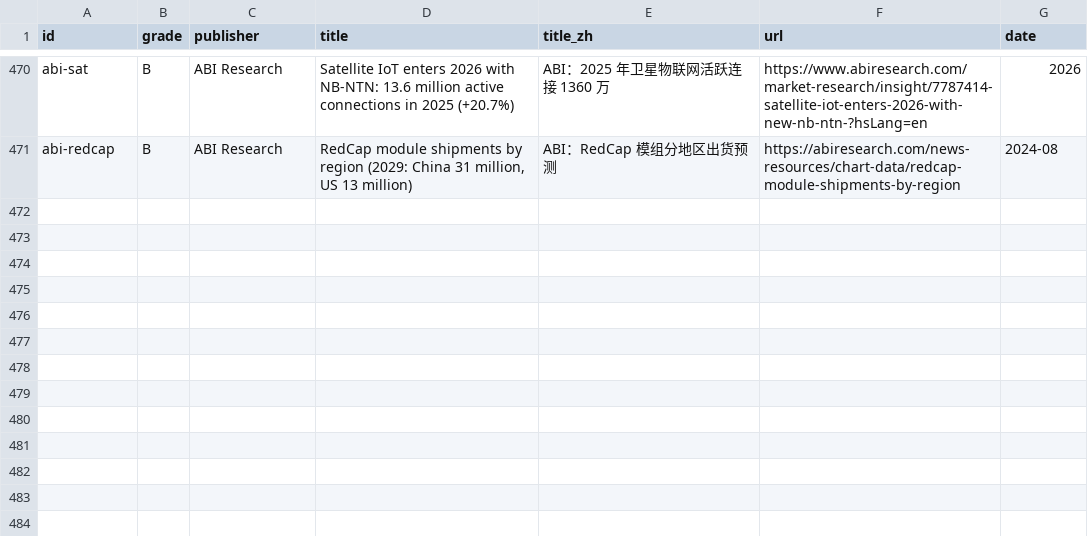
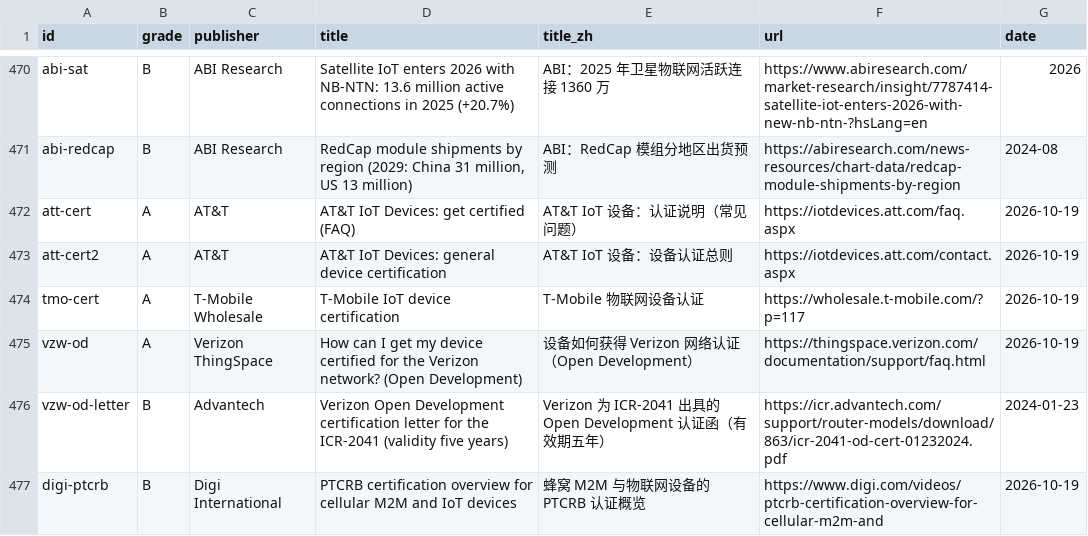
Before and after one commit to 365724-ctrl/band-atlas-data, a CSV file: data/sources.csv, drawn as a sheet; only a part is shown, gaps mark what is left out.

```diff
--- a/data/sources.csv
+++ b/data/sources.csv
@@ -471 +471,7 @@ abi-sat,B,ABI Research,Satellite IoT enters 2026 with NB-NTN: 13.6 million activ
 abi-redcap,B,ABI Research,"RedCap module shipments by region (2029: China 31 million, US 13 million)",ABI：RedCap 模组分地区出货预测,https://abiresearch.com/news-resources/chart-data/redcap-module-shipments-by-region,2024-08
+att-cert,A,AT&T,AT&T IoT Devices: get certified (FAQ),AT&T IoT 设备：认证说明（常见问题）,https://iotdevices.att.com/faq.aspx,2026-10-19
+att-cert2,A,AT&T,AT&T IoT Devices: general device certification,AT&T IoT 设备：设备认证总则,https://iotdevices.att.com/contact.aspx,2026-10-19
+tmo-cert,A,T-Mobile Wholesale,T-Mobile IoT device certification,T-Mobile 物联网设备认证,https://wholesale.t-mobile.com/?p=117,2026-10-19
+vzw-od,A,Verizon ThingSpace,How can I get my device certified for the Verizon network? (Open Development),设备如何获得 Verizon 网络认证（Open Development）,https://thingspace.verizon.com/documentation/support/faq.html,2026-10-19
+vzw-od-letter,B,Advantech,Verizon Open Development certification letter for the ICR-2041 (validity five years),Verizon 为 ICR-2041 出具的 Open Development 认证函（有效期五年）,https://icr.advantech.com/support/router-models/download/863/icr-2041-od-cert-01232024.pdf,2024-01-23
+digi-ptcrb,B,Digi International,PTCRB certification overview for cellular M2M and IoT devices,蜂窝 M2M 与物联网设备的 PTCRB 认证概览,https://www.digi.com/videos/ptcrb-certification-overview-for-cellular-m2m-and,2026-10-19
```
Also changed, not shown: 2 other files.
